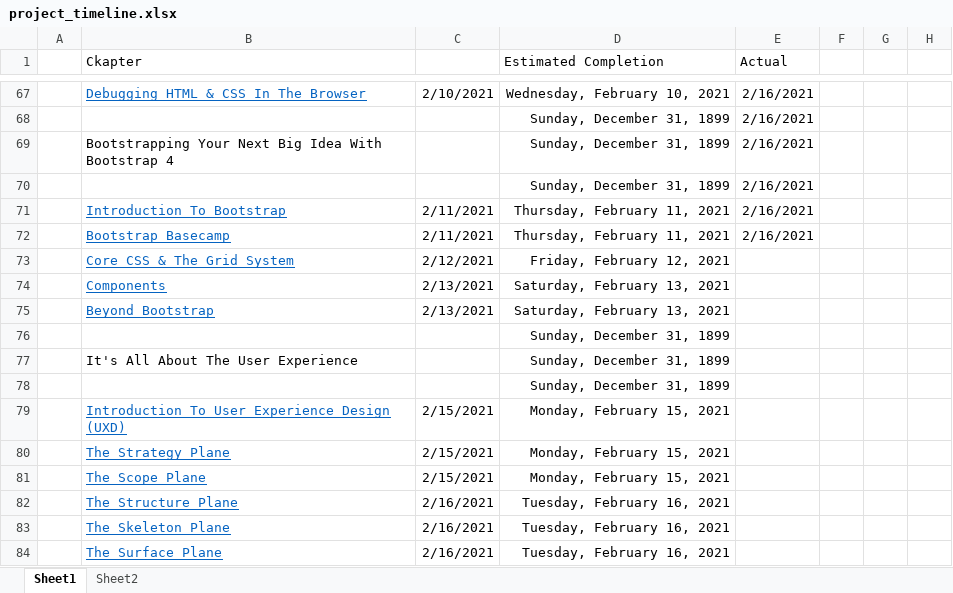
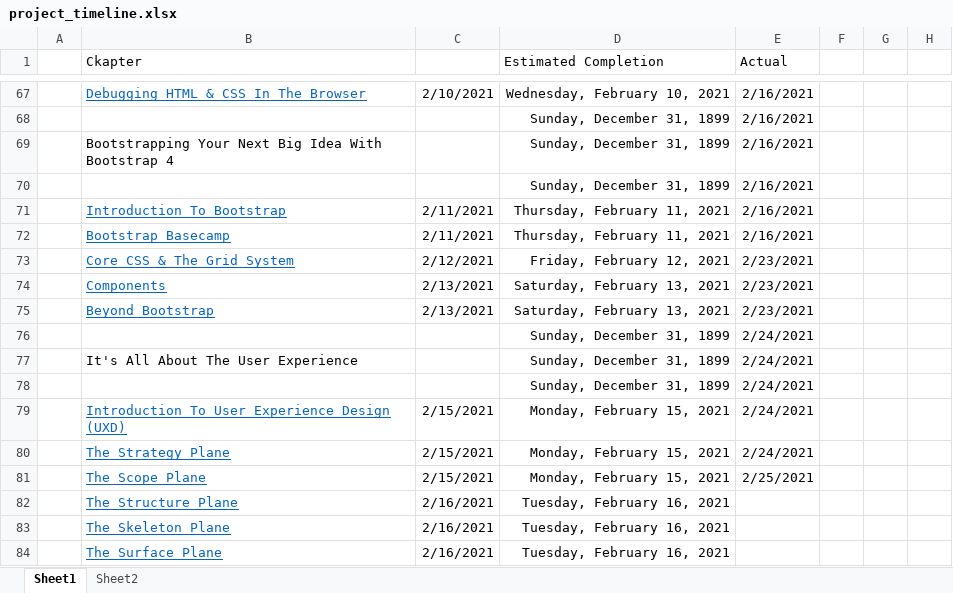
Before and after one commit to coder187/CI, an Excel workbook: project_timeline.xlsx, sheet Sheet1, drawn as a sheet; only a part is shown, gaps mark what is left out; values as stored, in another font and other column widths than the file's, no borders; the diff names each change by its address in the sheet, - before the commit and + after, or states it on an @@ line.

Commit message:
added careers webinar. added ms1 webinar notes. updates to timeline.

```diff
--- a/project_timeline.xlsx (sheet Sheet1)
+++ b/project_timeline.xlsx (sheet Sheet1)
-E73:E75 (Actual): (empty)
+E73:E75 (Actual): 2/23/2021
-E76:E80 (Actual): (empty)
+E76:E80 (Actual): 2/24/2021
-E81 (Actual): (empty)
+E81 (Actual): 2/25/2021
```
Also changed, not shown: 2 other files.
